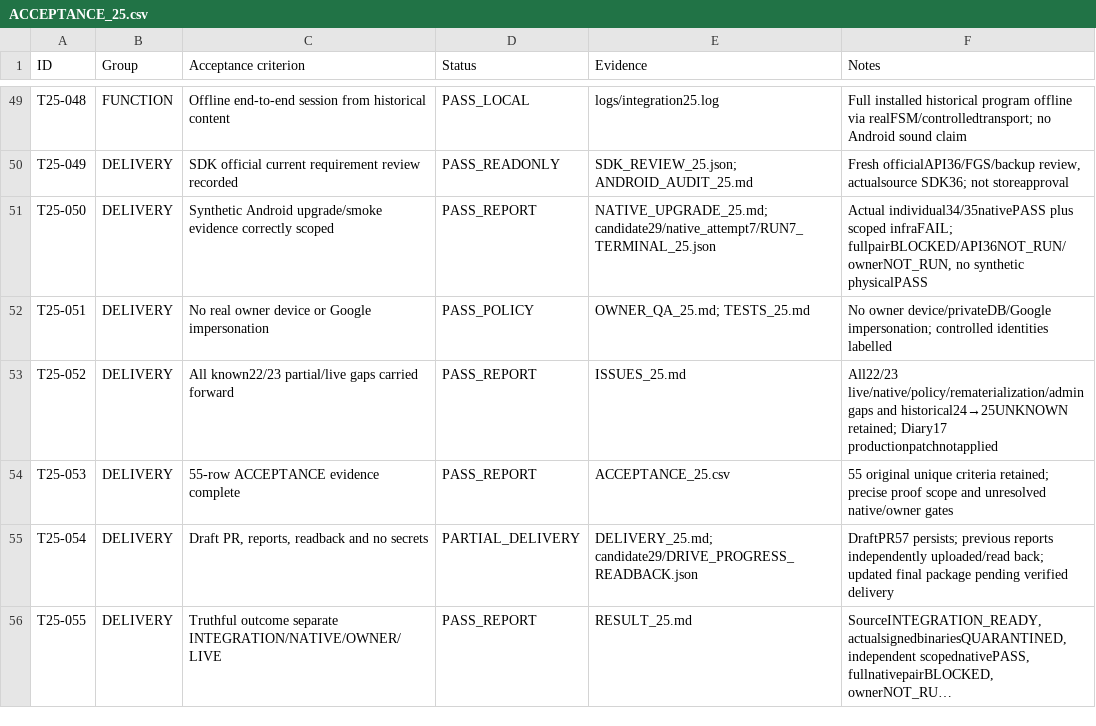
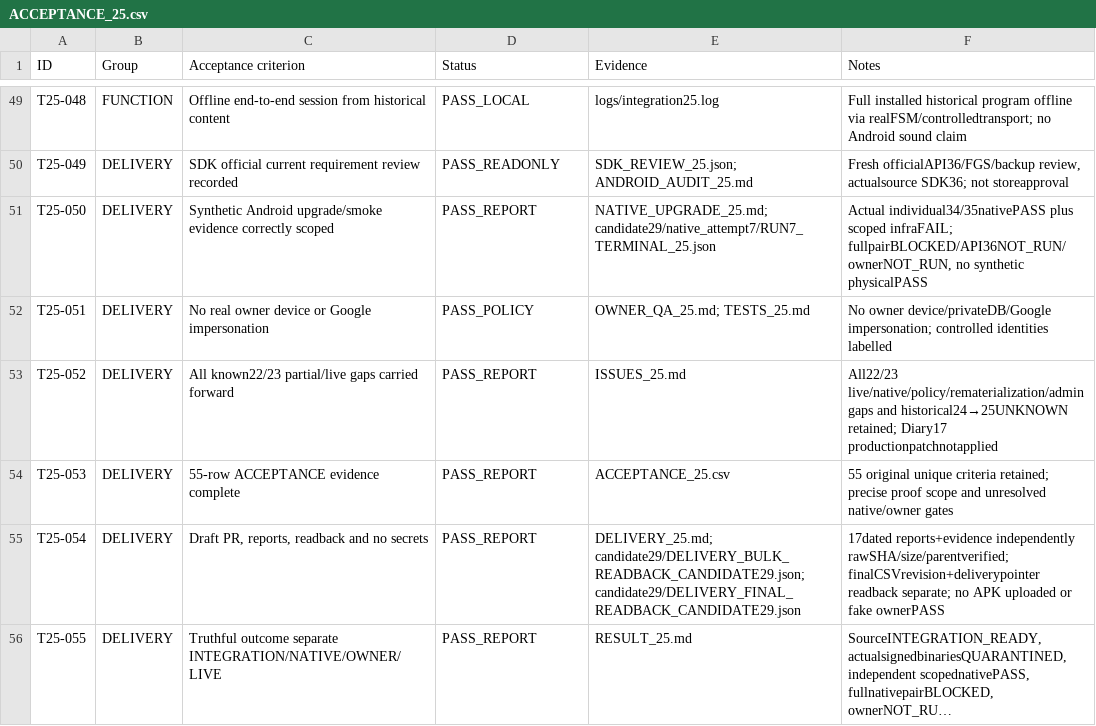
Before and after one commit to luxhypnomaster/sulfi-hypnotherapy, a CSV file: reports/task25/ACCEPTANCE_25.csv, drawn as a sheet; only a part is shown, gaps mark what is left out; long unchanged cells end in …; the diff names each change by its address in the sheet, - before the commit and + after, or states it on an @@ line.

Commit message:
Task25 verify20 Drive report files and preserve blocked native delivery checkpoint [skip ci]

```diff
--- a/reports/task25/ACCEPTANCE_25.csv
+++ b/reports/task25/ACCEPTANCE_25.csv
-D55 (Status): PARTIAL_DELIVERY
+D55 (Status): PASS_REPORT
-E55 (Evidence): DELIVERY_25.md; candidate29/DRIVE_PROGRESS_READBACK.json
+E55 (Evidence): DELIVERY_25.md; candidate29/DELIVERY_BULK_READBACK_CANDIDATE29.json; candidate29/DELIVERY_FINAL_READBACK_CANDIDATE29.json
-F55 (Notes): DraftPR57 persists; previous reports independently uploaded/read back; updated final package pending verified delivery
+F55 (Notes): 17dated reports+evidence independently rawSHA/size/parentverified; finalCSVrevision+deliverypointer readback separate; no APK uploaded or fake ownerPASS
```
Also changed, not shown: 11 other files.
